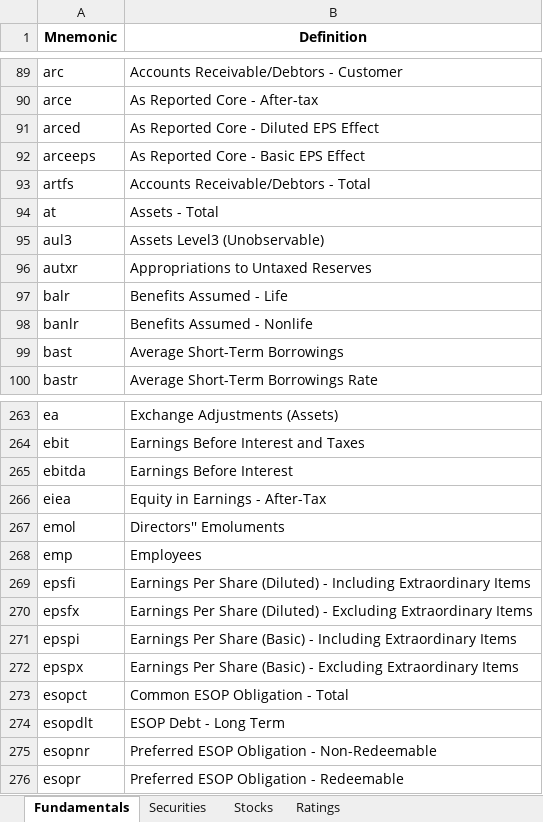
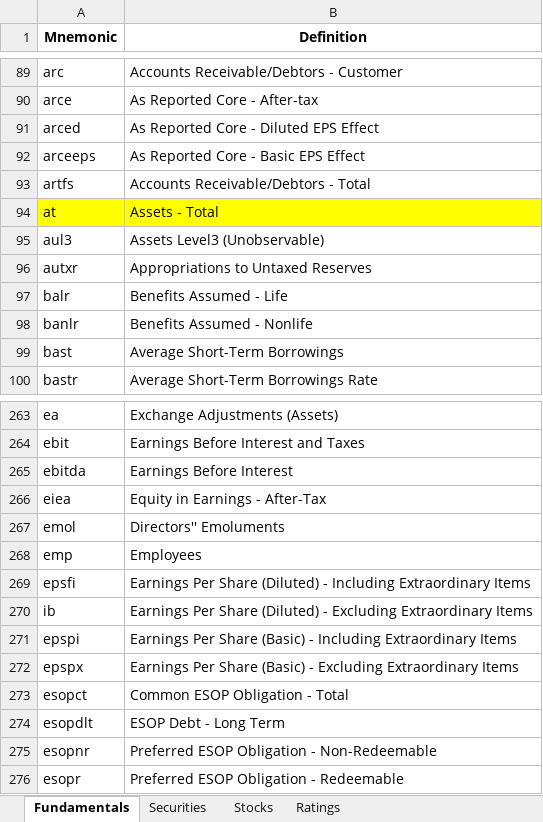
Before and after one commit to bcullinan32/CapstoneProject, an Excel workbook: SourceData/Data Dictionary.xlsx, sheet Fundamentals, drawn as a sheet; only a part is shown, gaps mark what is left out; values as stored, in another font and other column widths than the file's, no borders; the diff names each change by its address in the sheet, - before the commit and + after, or states it on an @@ line.

Commit message:
Restatement analysis/summary and resume fundamentals clean-up

```diff
--- a/SourceData/Data Dictionary.xlsx (sheet Fundamentals)
+++ b/SourceData/Data Dictionary.xlsx (sheet Fundamentals)
-A94:B94 fill: none
+A94:B94 fill: #FFFF00
-A270 (Mnemonic): epsfx
+A270 (Mnemonic): ib
```
Also changed, not shown: 10 other files.
